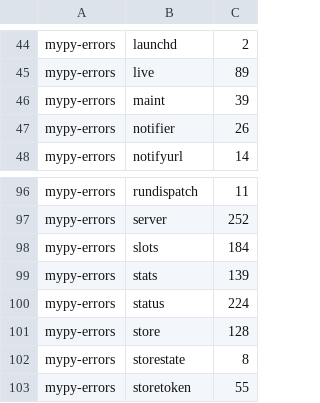
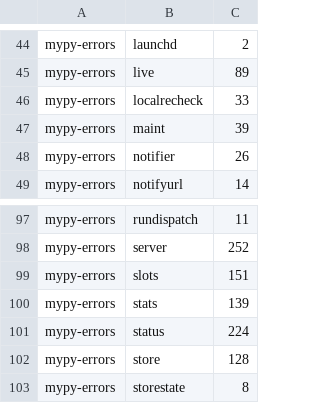
Before and after one commit to pawelkrupinski/agentctl, a TSV file: quality/types-baseline.tsv, drawn as a sheet; only a part is shown, gaps mark what is left out; the shorter side is filled out with more unchanged rows.

```diff
--- a/quality/types-baseline.tsv
+++ b/quality/types-baseline.tsv
@@ -45,2 +45,3 @@ mypy-errors	launchd	2
 mypy-errors	live	89
+mypy-errors	localrecheck	33
 mypy-errors	maint	39
@@ -97,3 +98,3 @@ mypy-errors	rundispatch	11
 mypy-errors	server	252
-mypy-errors	slots	184
+mypy-errors	slots	151
 mypy-errors	stats	139
```
Also changed, not shown: quality/quality-baseline.tsv, 4 other files.
